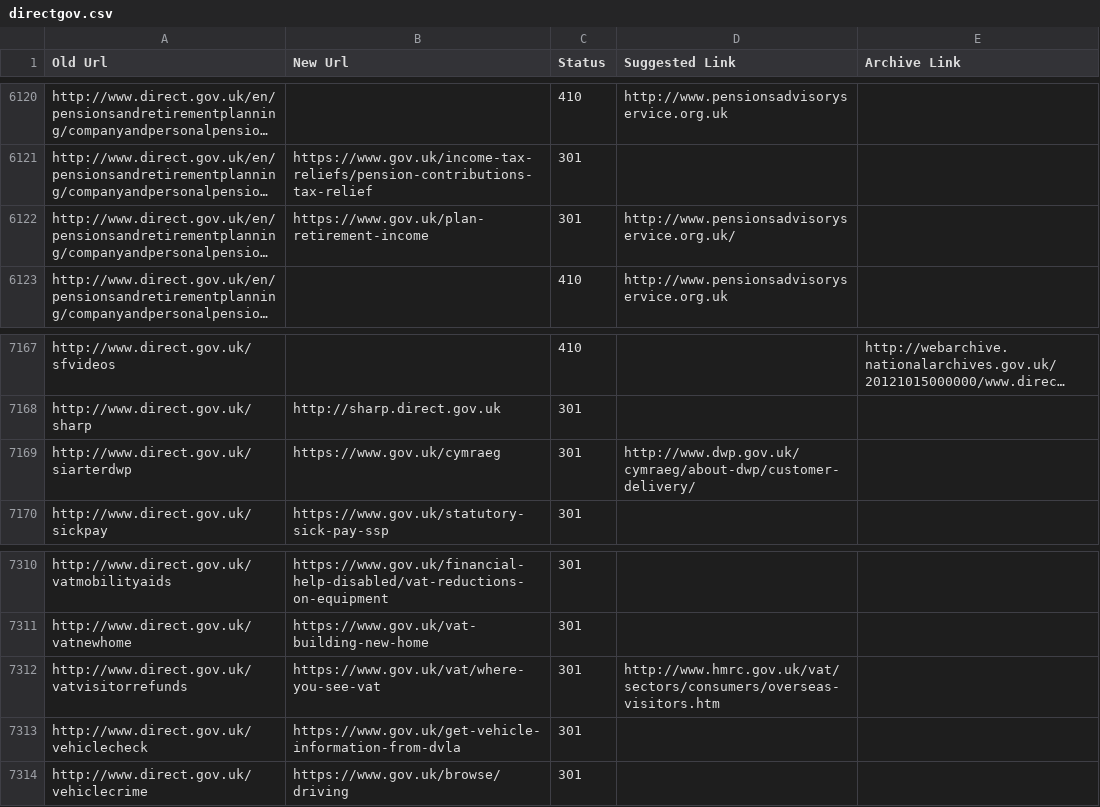
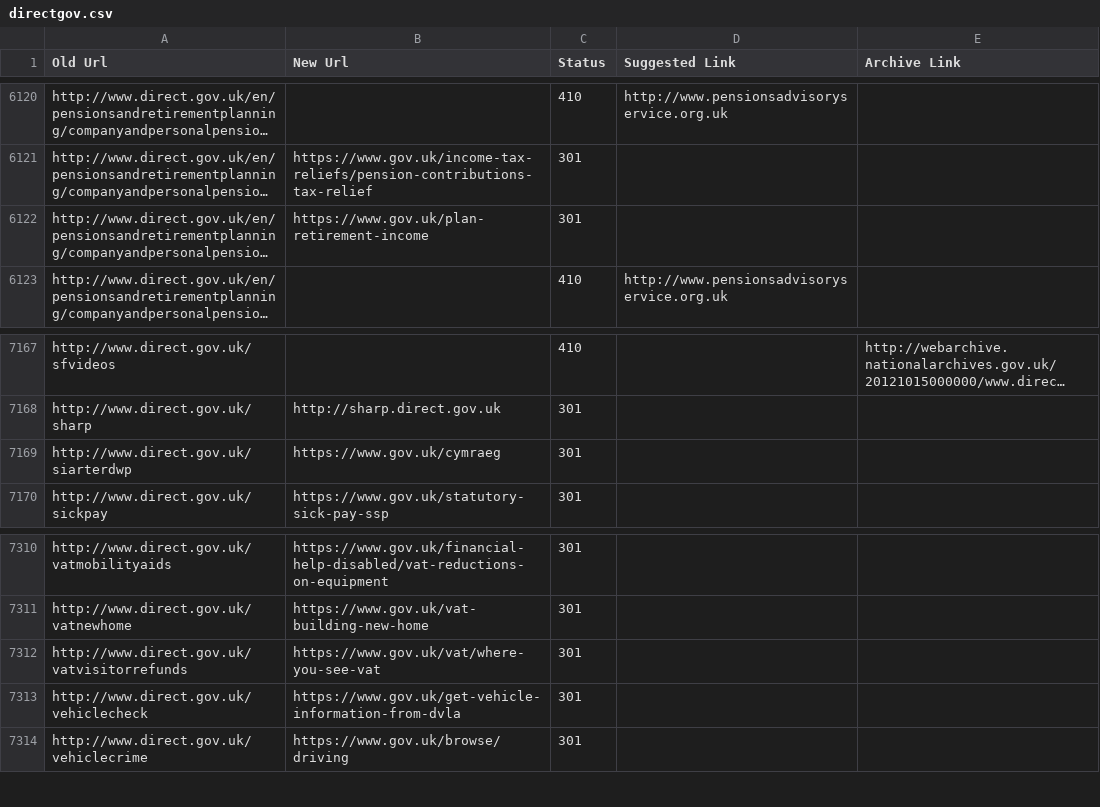
Before and after one commit to alphagov/transition-config, a CSV file: data/mappings/directgov.csv, drawn as a sheet; only a part is shown, gaps mark what is left out; long unchanged cells end in …; the diff covers the shown part only; the diff names each change by its address in the sheet, - before the commit and + after, or states it on an @@ line.

Commit message:
removed suggested and archive links for 301s

```diff
--- a/data/mappings/directgov.csv
+++ b/data/mappings/directgov.csv
-D6122 (Suggested Link): http://www.pensionsadvisoryservice.org.uk/
+D6122 (Suggested Link): (empty)
-D7169 (Suggested Link): http://www.dwp.gov.uk/cymraeg/about-dwp/customer-delivery/
+D7169 (Suggested Link): (empty)
-D7312 (Suggested Link): http://www.hmrc.gov.uk/vat/sectors/consumers/overseas-visitors.htm
+D7312 (Suggested Link): (empty)
```
Also changed, not shown: 10 edited cells elsewhere in this file, 1 other file.
